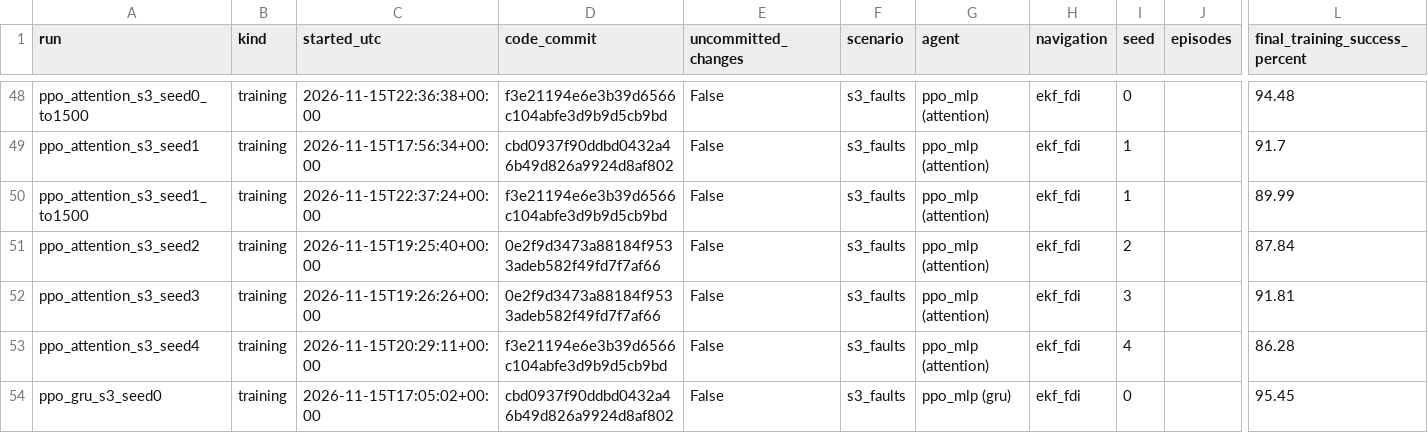
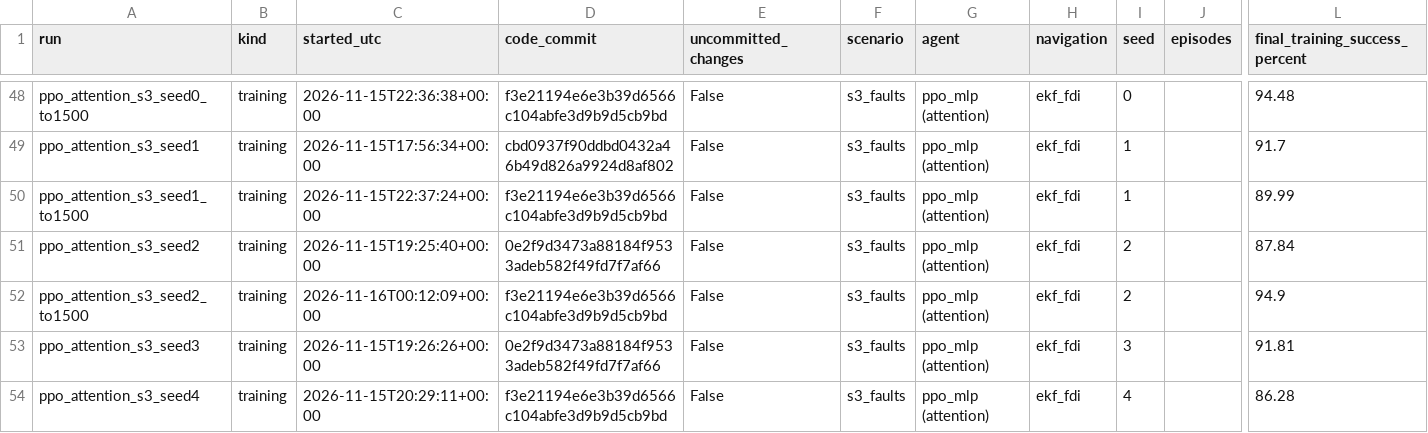
Before and after one commit to MEO41/lunarsimv2, a CSV file: results/index.csv, drawn as a sheet; only a part is shown, gaps mark what is left out; the shorter side is filled out with more unchanged rows; rows hold the shown columns only; the diff names each change by its address in the sheet, - before the commit and + after, or states it on an @@ line.

```diff
--- a/results/index.csv
+++ b/results/index.csv
+row 52: ppo_attention_s3_seed2_to1500 | training | 2026-11-16T00:12:09+00:00 | f3e21194e6e3b39d6566c104abfe3d9b9d5cb9bd | False | s3_faults | ppo_mlp (attention) | ekf_fdi | 2 |  | 94.9
```
Also changed, not shown: 5 other files.
